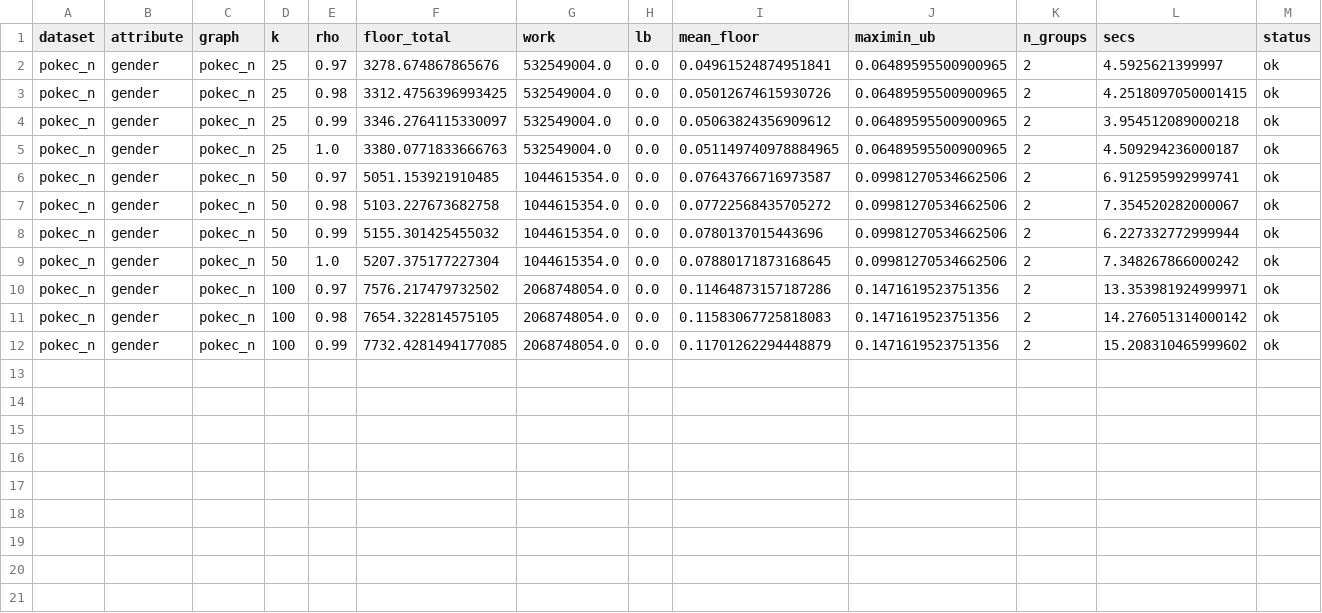
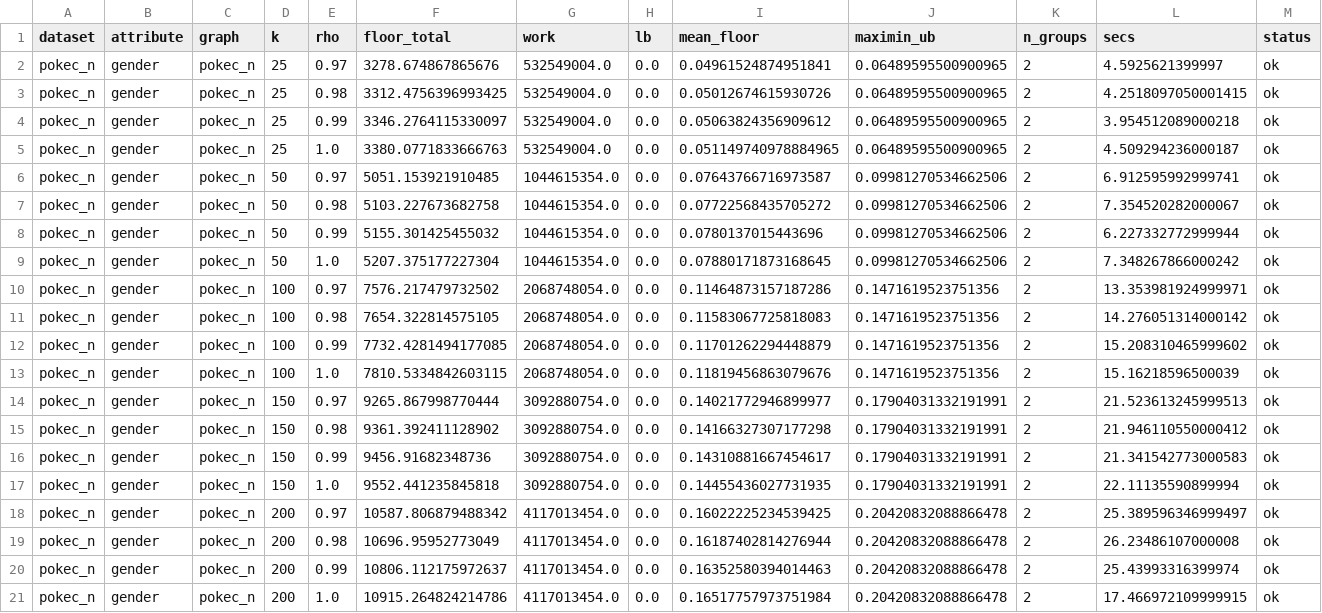
Before and after one commit to Dutta-06/fim-gat, a CSV file: results/v2/parts/t1-pokec-n-gender/t1_bounds.csv, drawn as a sheet; only a part is shown; rows hold the shown columns only; the diff names each change by its address in the sheet, - before the commit and + after, or states it on an @@ line.

```diff
--- a/results/v2/parts/t1-pokec-n-gender/t1_bounds.csv
+++ b/results/v2/parts/t1-pokec-n-gender/t1_bounds.csv
+row 13: pokec_n | gender | pokec_n | 100 | 1.0 | 7810.5334842603115 | 2068748054.0 | 0.0 | 0.11819456863079676 | 0.1471619523751356 | 2 | 15.16218596500039 | ok
+row 14: pokec_n | gender | pokec_n | 150 | 0.97 | 9265.867998770444 | 3092880754.0 | 0.0 | 0.14021772946899977 | 0.17904031332191991 | 2 | 21.523613245999513 | ok
+row 15: pokec_n | gender | pokec_n | 150 | 0.98 | 9361.392411128902 | 3092880754.0 | 0.0 | 0.14166327307177298 | 0.17904031332191991 | 2 | 21.946110550000412 | ok
+row 16: pokec_n | gender | pokec_n | 150 | 0.99 | 9456.91682348736 | 3092880754.0 | 0.0 | 0.14310881667454617 | 0.17904031332191991 | 2 | 21.341542773000583 | ok
+row 17: pokec_n | gender | pokec_n | 150 | 1.0 | 9552.441235845818 | 3092880754.0 | 0.0 | 0.14455436027731935 | 0.17904031332191991 | 2 | 22.11135590899994 | ok
+row 18: pokec_n | gender | pokec_n | 200 | 0.97 | 10587.806879488342 | 4117013454.0 | 0.0 | 0.16022225234539425 | 0.20420832088866478 | 2 | 25.389596346999497 | ok
+row 19: pokec_n | gender | pokec_n | 200 | 0.98 | 10696.95952773049 | 4117013454.0 | 0.0 | 0.16187402814276944 | 0.20420832088866478 | 2 | 26.23486107000008 | ok
+row 20: pokec_n | gender | pokec_n | 200 | 0.99 | 10806.112175972637 | 4117013454.0 | 0.0 | 0.16352580394014463 | 0.20420832088866478 | 2 | 25.43993316399974 | ok
+row 21: pokec_n | gender | pokec_n | 200 | 1.0 | 10915.264824214786 | 4117013454.0 | 0.0 | 0.16517757973751984 | 0.20420832088866478 | 2 | 17.466972109999915 | ok
```
Also changed, not shown: 5 other files.
